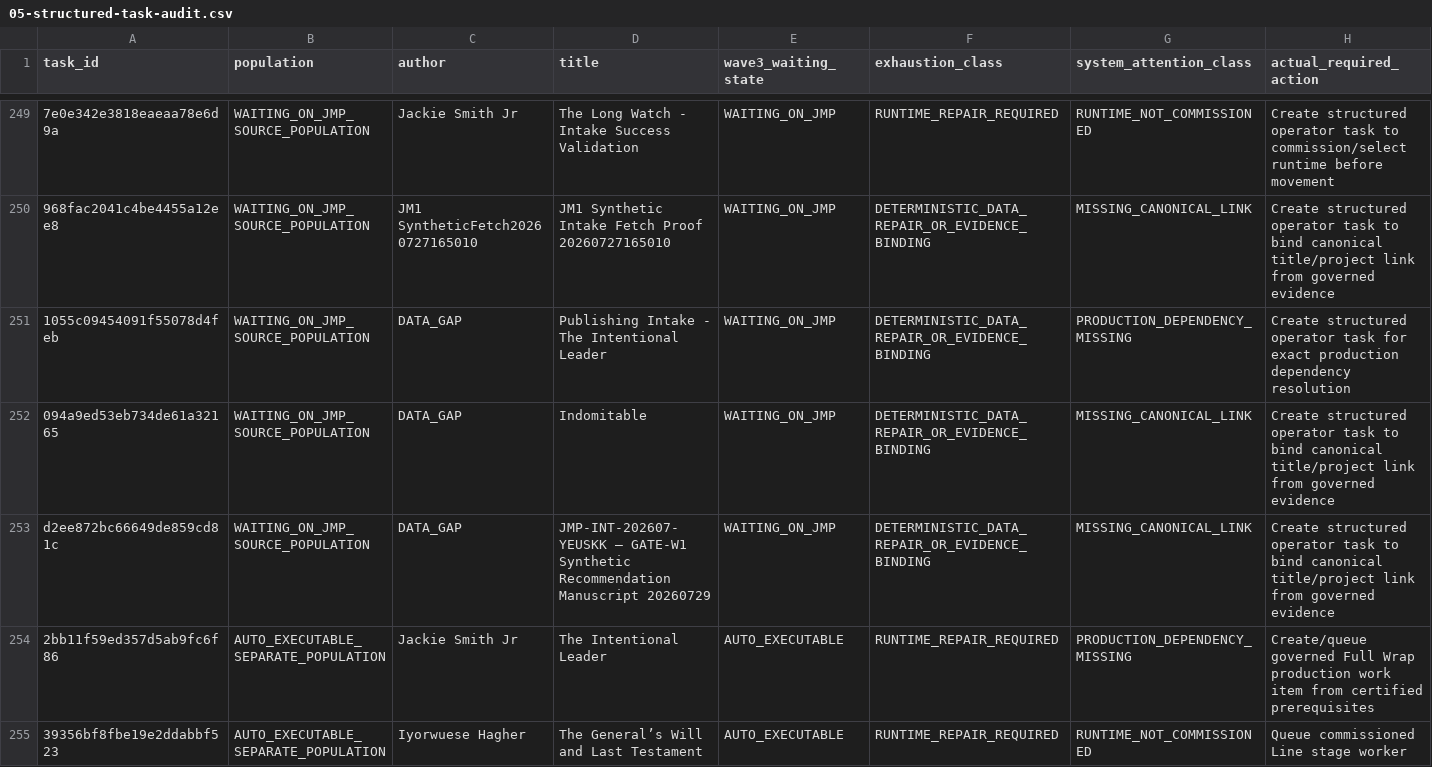
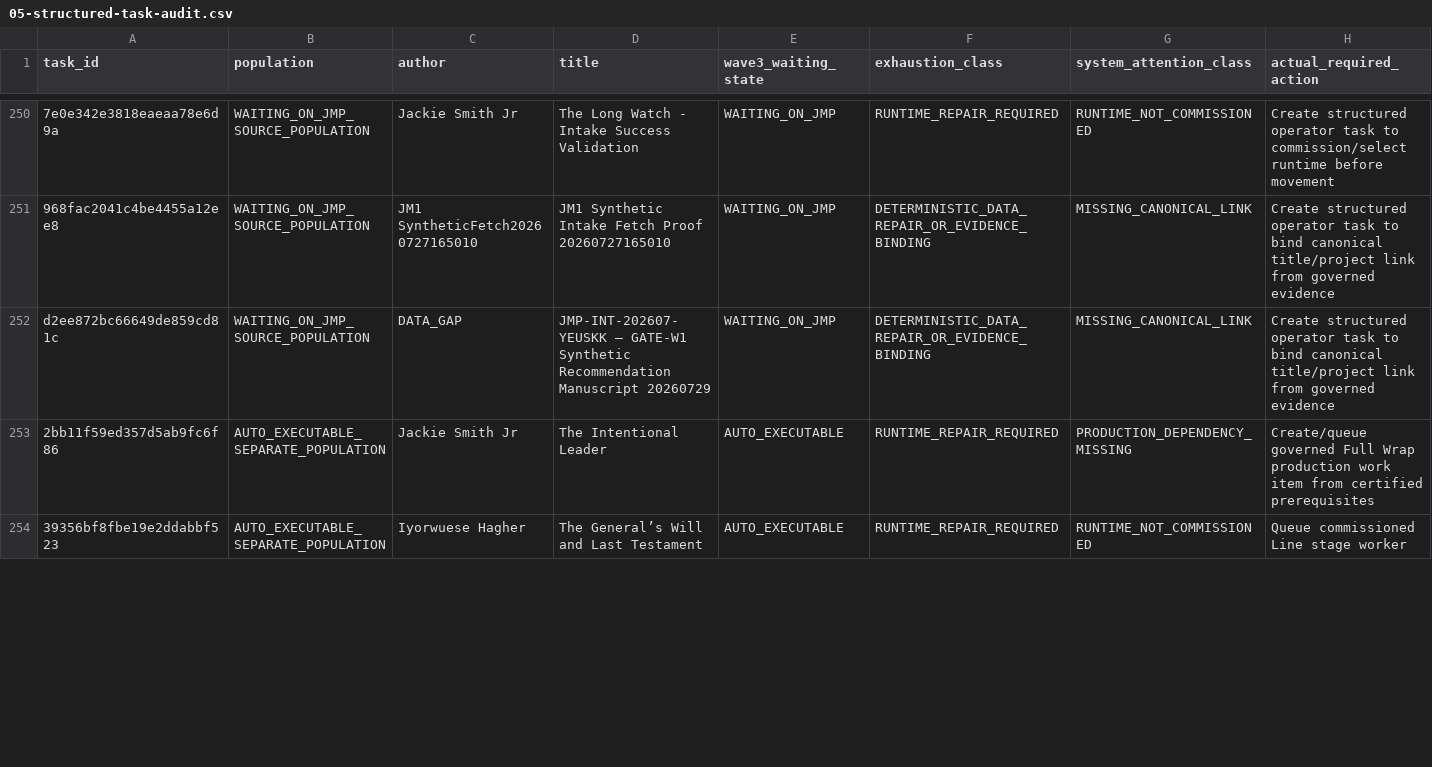
Before and after one commit to jmerrillorg/jmerrill-pub, a CSV file: docs/operations/generated/JMP-FULL-DAY-EXECUTION-EXHAUSTION-2026-08-24/05-structured-task-audit.csv, drawn as a sheet; only a part is shown, gaps mark what is left out; removed rows and columns are numbered as before the commit, all else as after; rows hold the shown columns only; the diff covers the shown part only; the diff names each change by its address in the sheet, - before the commit and + after, or states it on an @@ line.

Commit message:
Continue portfolio execution after Indomitable payment

```diff
--- a/docs/operations/generated/JMP-FULL-DAY-EXECUTION-EXHAUSTION-2026-08-24/05-structured-task-audit.csv
+++ b/docs/operations/generated/JMP-FULL-DAY-EXECUTION-EXHAUSTION-2026-08-24/05-structured-task-audit.csv
-row 251: 1055c09454091f55078d4feb | WAITING_ON_JMP_SOURCE_POPULATION | DATA_GAP | Publishing Intake - The Intentional Leader | WAITING_ON_JMP | DETERMINISTIC_DATA_REPAIR_OR_EVIDENCE_BINDING | PRODUCTION_DEPENDENCY_MISSING | Create structured operator task for exact production dependency resolution
-row 252: 094a9ed53eb734de61a32165 | WAITING_ON_JMP_SOURCE_POPULATION | DATA_GAP | Indomitable | WAITING_ON_JMP | DETERMINISTIC_DATA_REPAIR_OR_EVIDENCE_BINDING | MISSING_CANONICAL_LINK | Create structured operator task to bind canonical title/project link from governed evidence
```
Also changed, not shown: 2 added rows and 42 edited cells elsewhere in this file, 32 other files.
